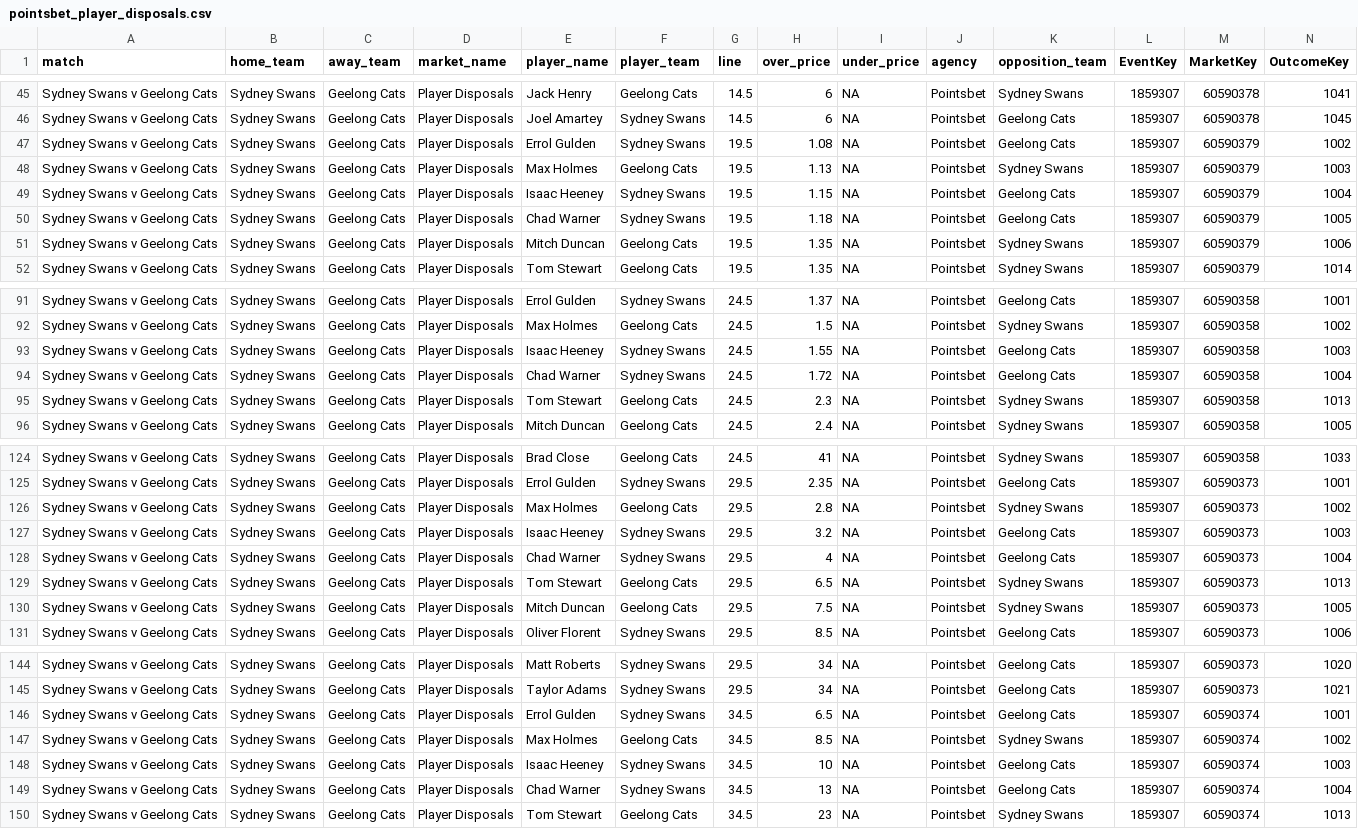
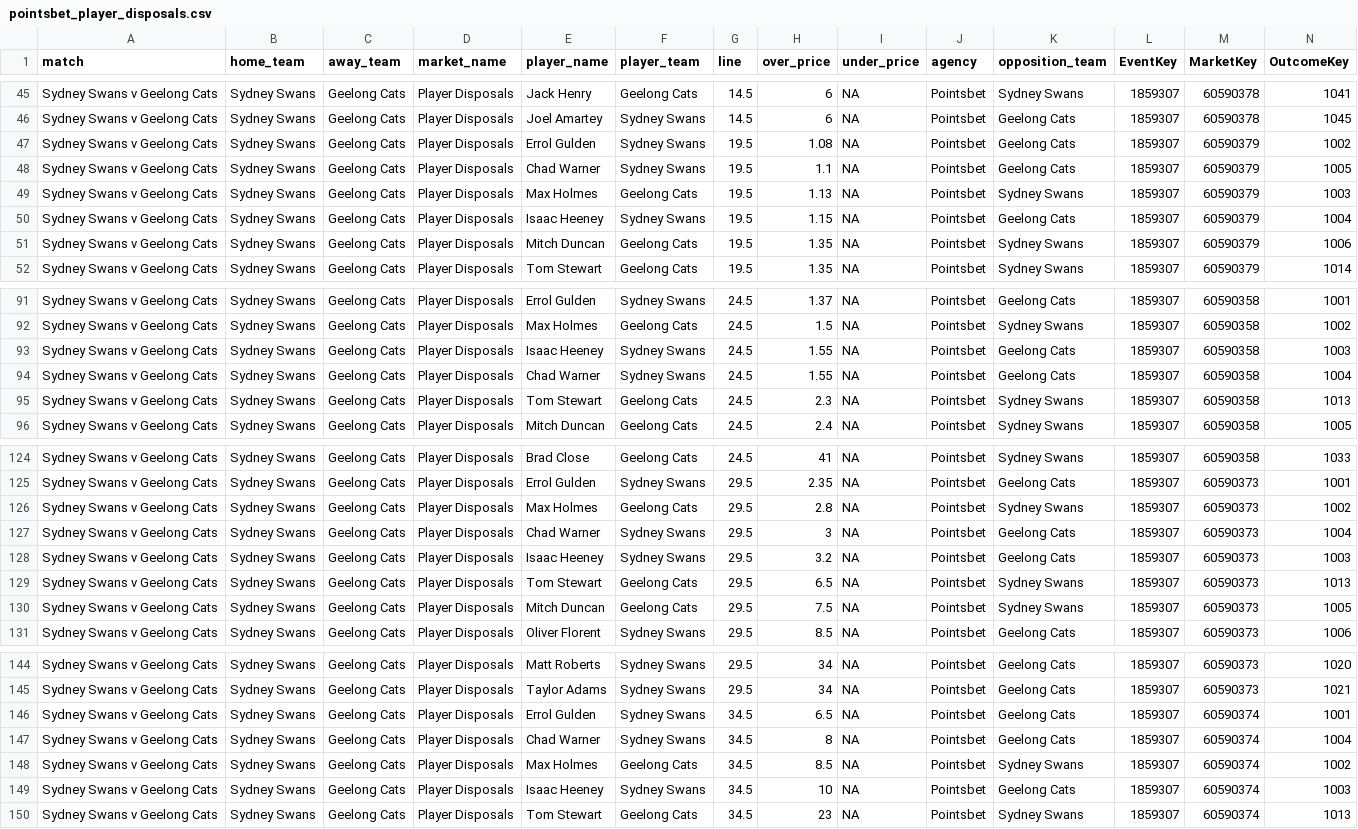
Before and after one commit to jamesbrown1417/AFL, a CSV file: Data/scraped_odds/pointsbet_player_disposals.csv, drawn as a sheet; only a part is shown, gaps mark what is left out; removed rows and columns are numbered as before the commit, all else as after; rows hold the shown columns only; the diff names each change by its address in the sheet, - before the commit and + after, or states it on an @@ line.

```diff
--- a/Data/scraped_odds/pointsbet_player_disposals.csv
+++ b/Data/scraped_odds/pointsbet_player_disposals.csv
+row 48: Sydney Swans v Geelong Cats | Sydney Swans | Geelong Cats | Player Disposals | Chad Warner | Sydney Swans | 19.5 | 1.1 | NA | Pointsbet | Geelong Cats | 1859307 | 60590379 | 1005
-row 50: Sydney Swans v Geelong Cats | Sydney Swans | Geelong Cats | Player Disposals | Chad Warner | Sydney Swans | 19.5 | 1.18 | NA | Pointsbet | Geelong Cats | 1859307 | 60590379 | 1005
-H94 (over_price): 1.72
+H94 (over_price): 1.55
+row 127: Sydney Swans v Geelong Cats | Sydney Swans | Geelong Cats | Player Disposals | Chad Warner | Sydney Swans | 29.5 | 3 | NA | Pointsbet | Geelong Cats | 1859307 | 60590373 | 1004
-row 128: Sydney Swans v Geelong Cats | Sydney Swans | Geelong Cats | Player Disposals | Chad Warner | Sydney Swans | 29.5 | 4 | NA | Pointsbet | Geelong Cats | 1859307 | 60590373 | 1004
+row 147: Sydney Swans v Geelong Cats | Sydney Swans | Geelong Cats | Player Disposals | Chad Warner | Sydney Swans | 34.5 | 8 | NA | Pointsbet | Geelong Cats | 1859307 | 60590374 | 1004
-row 149: Sydney Swans v Geelong Cats | Sydney Swans | Geelong Cats | Player Disposals | Chad Warner | Sydney Swans | 34.5 | 13 | NA | Pointsbet | Geelong Cats | 1859307 | 60590374 | 1004
```
Also changed, not shown: Data/scraped_odds/dabble_player_goals.csv, Data/scraped_odds/sportsbet_player_disposals.csv, 25 other files.
